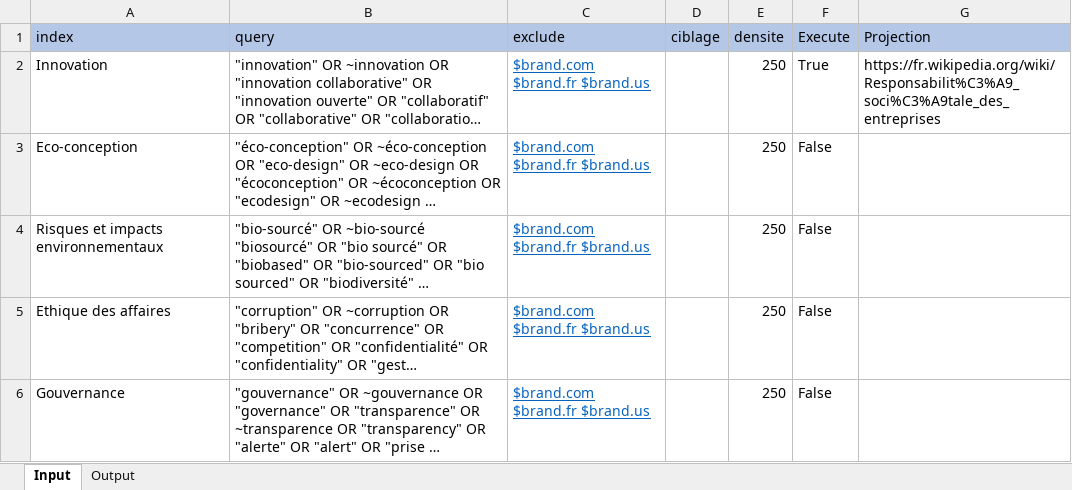
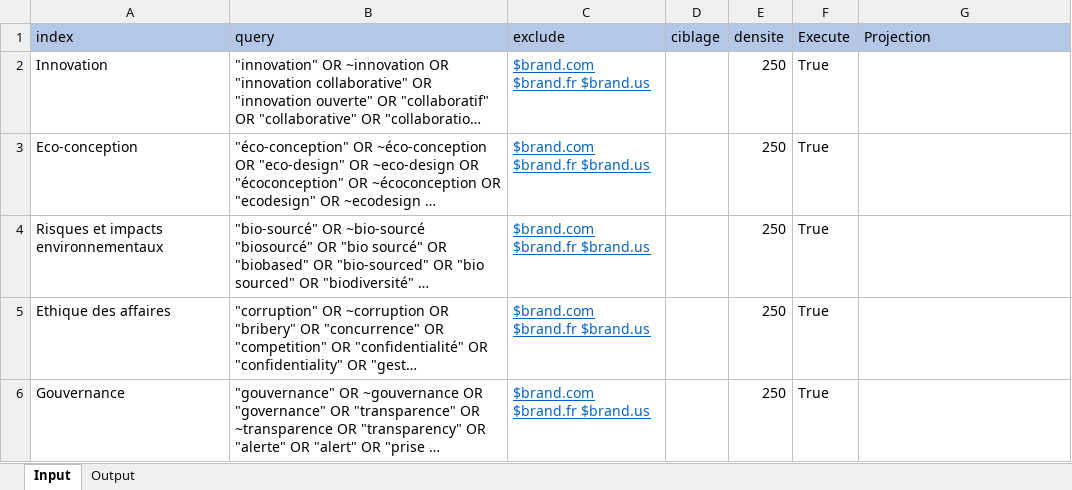
Before and after one commit to f80dev/MaterialityMatrix, an Excel workbook: assets/rse.xlsx, sheet Input, drawn as a sheet; long unchanged cells end in …; values as stored, in another font and other column widths than the file's, no borders; charts and pictures not drawn; the diff names each change by its address in the sheet, - before the commit and + after, or states it on an @@ line.

```diff
--- a/assets/rse.xlsx (sheet Input)
+++ b/assets/rse.xlsx (sheet Input)
-G2 (Projection): https://fr.wikipedia.org/wiki/Responsabilit%C3%A9_soci%C3%A9tale_des_entreprises
+G2 (Projection): (empty)
-F3:F6 (Execute): False
+F3:F6 (Execute): True
```
Also changed, not shown: 4 other files.
